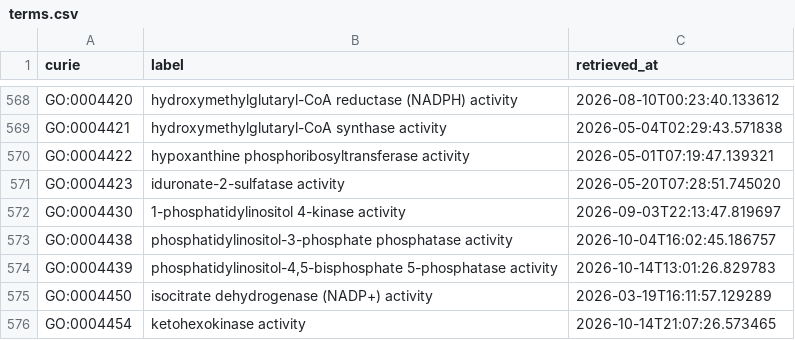
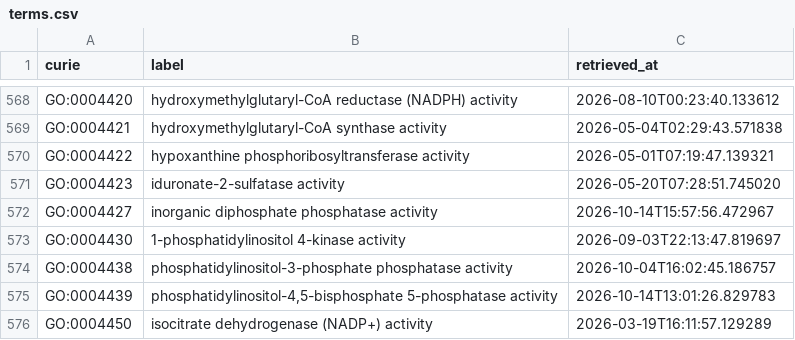
Before and after one commit to AnastasiyaKuznetsova/dismech, a CSV file: cache/go/terms.csv, drawn as a sheet; only a part is shown, gaps mark what is left out; the shorter side is filled out with more unchanged rows; the diff names each change by its address in the sheet, - before the commit and + after, or states it on an @@ line.

```diff
--- a/cache/go/terms.csv
+++ b/cache/go/terms.csv
+row 572: GO:0004427 | inorganic diphosphate phosphatase activity | 2026-10-14T15:57:56.472967
```
Also changed, not shown: cache/enums/diseaseterm_b84b03ef2175.csv, cache/mondo/terms.csv, 10 other files.
